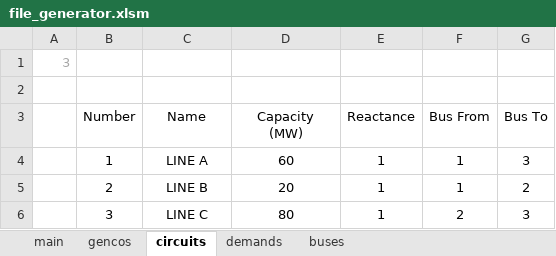
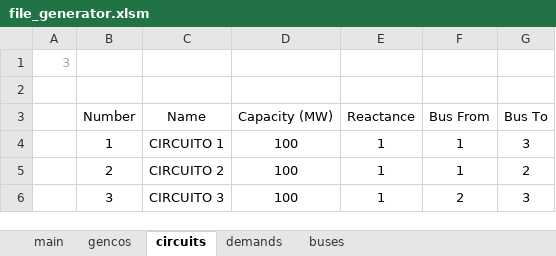
Before and after one commit to mateuscavaliere/dispatch_model, an Excel workbook: file_generator.xlsm, sheet circuits, drawn as a sheet; values as stored, in another font and other column widths than the file's, no borders; ↵ is a line break in a cell; the diff names each change by its address in the sheet, - before the commit and + after, or states it on an @@ line.

```diff
--- a/file_generator.xlsm (sheet circuits)
+++ b/file_generator.xlsm (sheet circuits)
-D3: Capacity ↵ (MW)
+D3: Capacity (MW)
-C4 (Name): LINE A
+C4 (Name): CIRCUITO 1
-D4 (Capacity (MW)): 60
+D4 (Capacity (MW)): 100
-C5 (Name): LINE B
+C5 (Name): CIRCUITO 2
-D5 (Capacity (MW)): 20
+D5 (Capacity (MW)): 100
-C6 (Name): LINE C
+C6 (Name): CIRCUITO 3
-D6 (Capacity (MW)): 80
+D6 (Capacity (MW)): 100
```
Also changed, not shown: sheet demands, sheet gencos, sheet main, sheet buses, charts or pictures.
